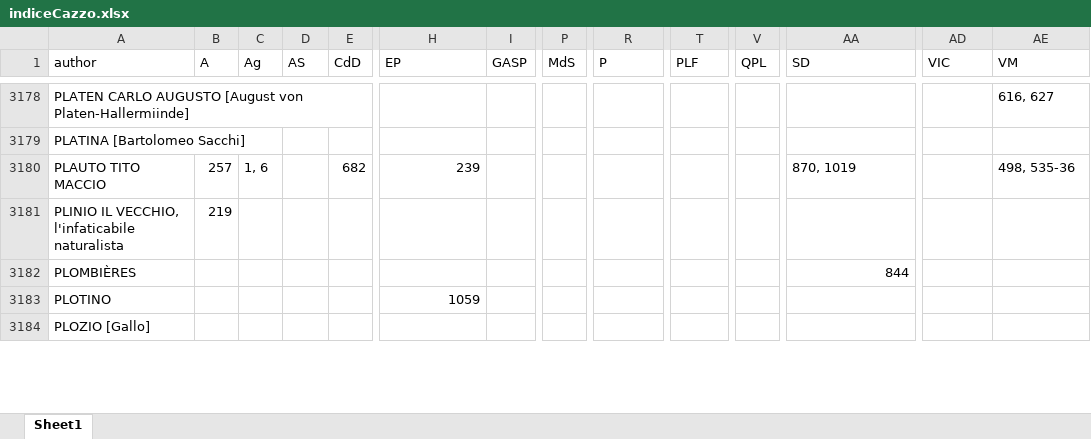
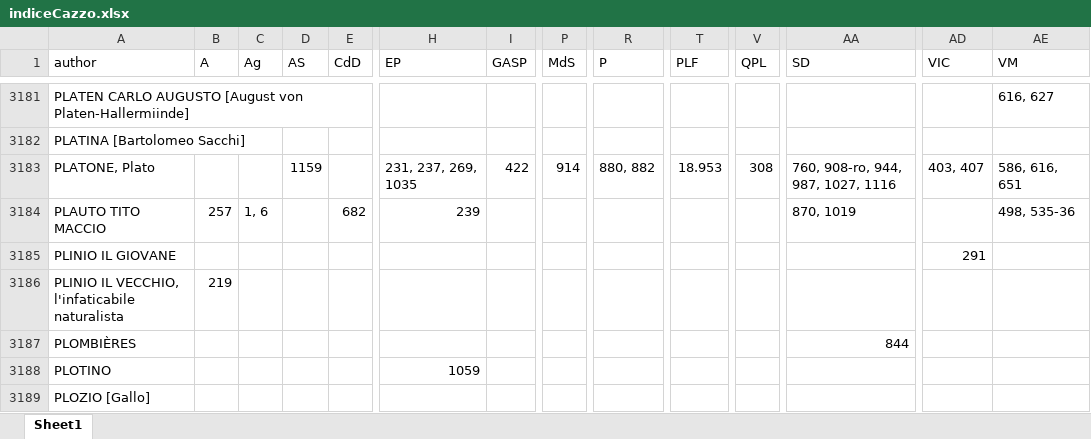
Before and after one commit to Nora1211/Gadda, an Excel workbook: indiceCazzo.xlsx, sheet Sheet1, drawn as a sheet; only a part is shown, gaps mark what is left out; values as stored, in another font and other column widths than the file's, no cell formats; rows hold the shown columns only; the diff covers the shown part only; the diff names each change by its address in the sheet, - before the commit and + after, or states it on an @@ line.

```diff
--- a/indiceCazzo.xlsx (sheet Sheet1)
+++ b/indiceCazzo.xlsx (sheet Sheet1)
+row 3183: PLATONE, Plato |  |  | 1159 |  | 231, 237, 269, 1035 | 422 | 914 | 880, 882 | 18.953 | 308 | 760, 908-ro, 944, 987, 1027, 1116 | 403, 407 | 586, 616, 651
+row 3185: PLINIO IL GIOVANE |  |  |  |  |  |  |  |  |  |  |  | 291
```
Also changed, not shown: 12 added rows and 55 edited cells elsewhere in this sheet, cell formats, Corrispondenze.xlsx.
